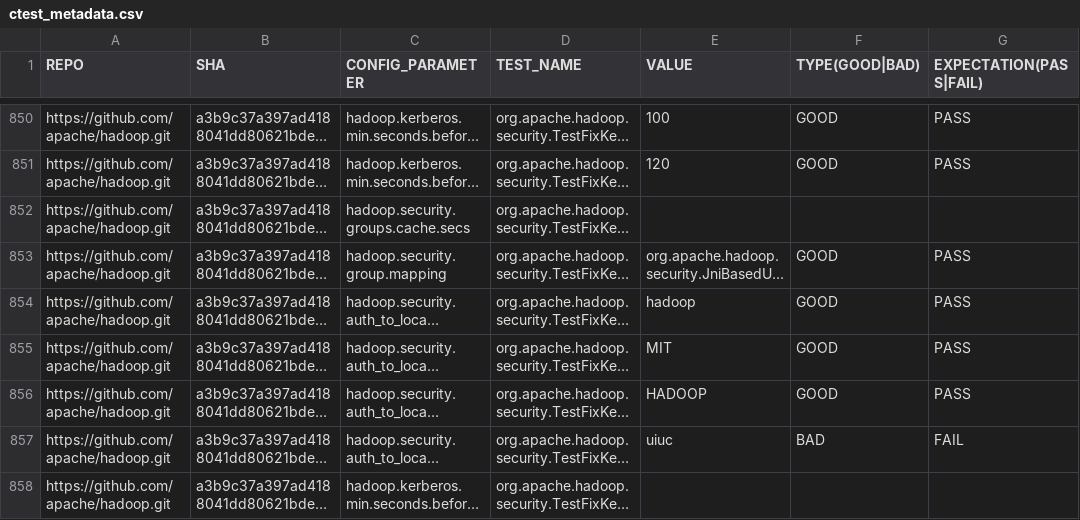
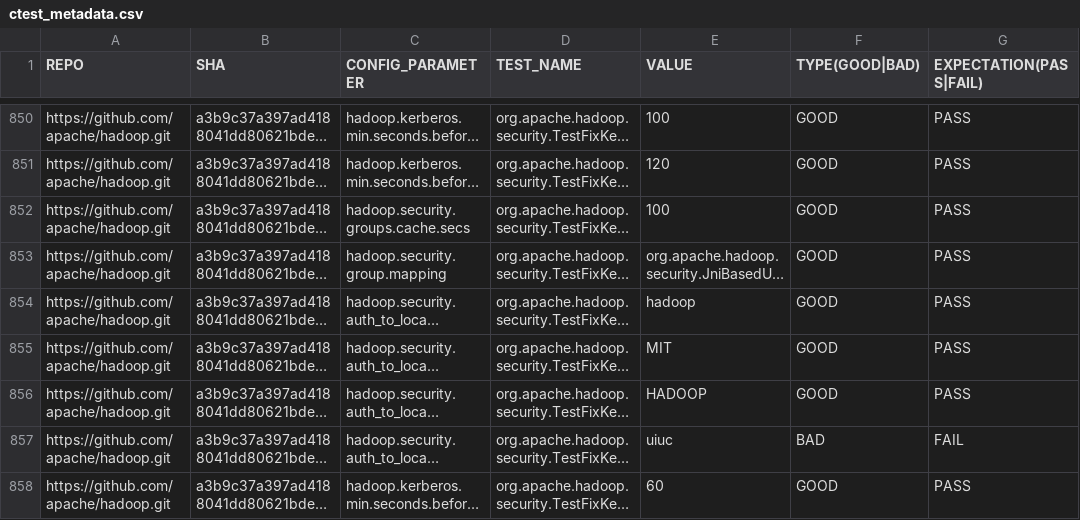
Before and after one commit to xlab-uiuc/IDoCT, a CSV file: ctest_metadata.csv, drawn as a sheet; only a part is shown, gaps mark what is left out; long unchanged cells end in …; the diff names each change by its address in the sheet, - before the commit and + after, or states it on an @@ line.

Commit message:
Redo missed params

```diff
--- a/ctest_metadata.csv
+++ b/ctest_metadata.csv
-E852 (VALUE): (empty)
+E852 (VALUE): 100
-F852 (TYPE(GOOD|BAD)): (empty)
+F852 (TYPE(GOOD|BAD)): GOOD
-G852 (EXPECTATION(PASS|FAIL)): (empty)
+G852 (EXPECTATION(PASS|FAIL)): PASS
-E858 (VALUE): (empty)
+E858 (VALUE): 60
-F858 (TYPE(GOOD|BAD)): (empty)
+F858 (TYPE(GOOD|BAD)): GOOD
-G858 (EXPECTATION(PASS|FAIL)): (empty)
+G858 (EXPECTATION(PASS|FAIL)): PASS
```
